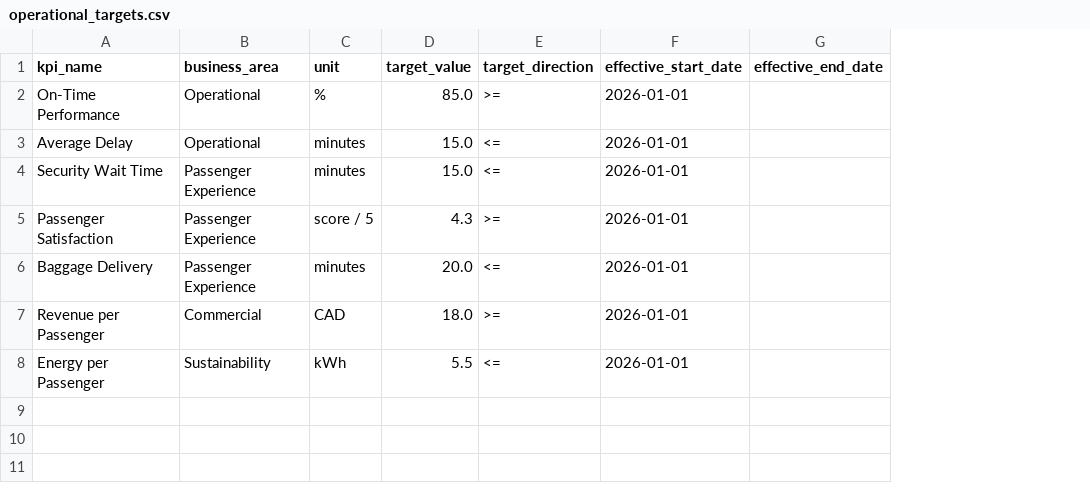
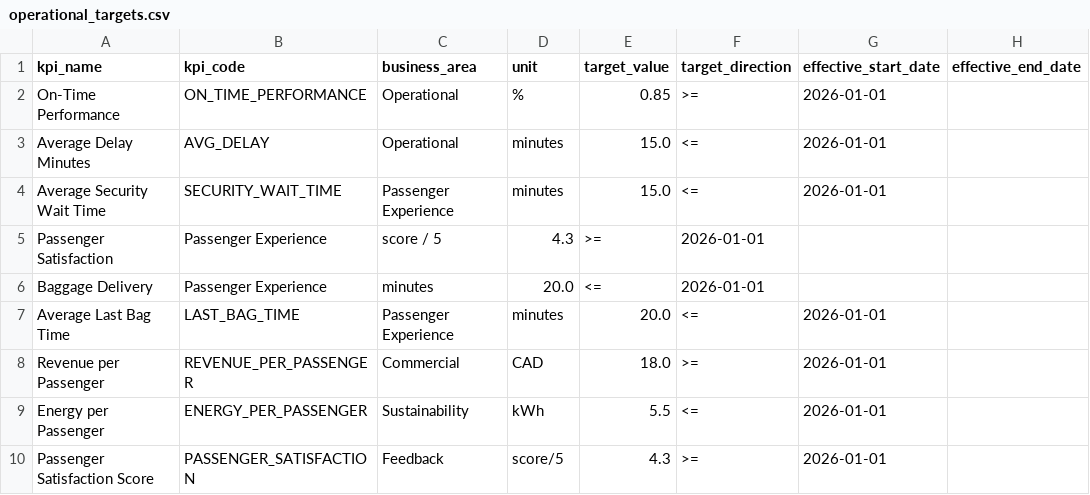
Before and after one commit to guimardsyvrain/airport-operations-data-analytics, a CSV file: data/operational_targets.csv, drawn as a sheet; addresses are those after the commit; the diff names each change by its address in the sheet, - before the commit and + after, or states it on an @@ line.

Commit message:
Update operational targets with KPI codes

```diff
--- a/data/operational_targets.csv
+++ b/data/operational_targets.csv
+column B (kpi_code), rows 2-5: ON_TIME_PERFORMANCE | AVG_DELAY | SECURITY_WAIT_TIME | Passenger Experience; rows 7-9: LAST_BAG_TIME | REVENUE_PER_PASSENGER | ENERGY_PER_PASSENGER
-E2 (target_value): 85.0
+E2 (target_value): 0.85
-A3 (kpi_name): Average Delay
+A3 (kpi_name): Average Delay Minutes
-A4 (kpi_name): Security Wait Time
+A4 (kpi_name): Average Security Wait Time
-C5 (business_area): Passenger Experience
+C5 (business_area): score / 5
-D5 (unit): score / 5
+D5 (unit): 4.3
-E5 (target_value): 4.3
+E5 (target_value): >=
-F5 (target_direction): >=
+F5 (target_direction): 2026-01-01
-G5 (effective_start_date): 2026-01-01
+G5 (effective_start_date): (empty)
+row 6: Baggage Delivery | Passenger Experience | minutes | 20.0 | <= | 2026-01-01
-A7 (kpi_name): Baggage Delivery
+A7 (kpi_name): Average Last Bag Time
+row 10: Passenger Satisfaction Score | PASSENGER_SATISFACTION | Feedback | score/5 | 4.3 | >= | 2026-01-01
```
